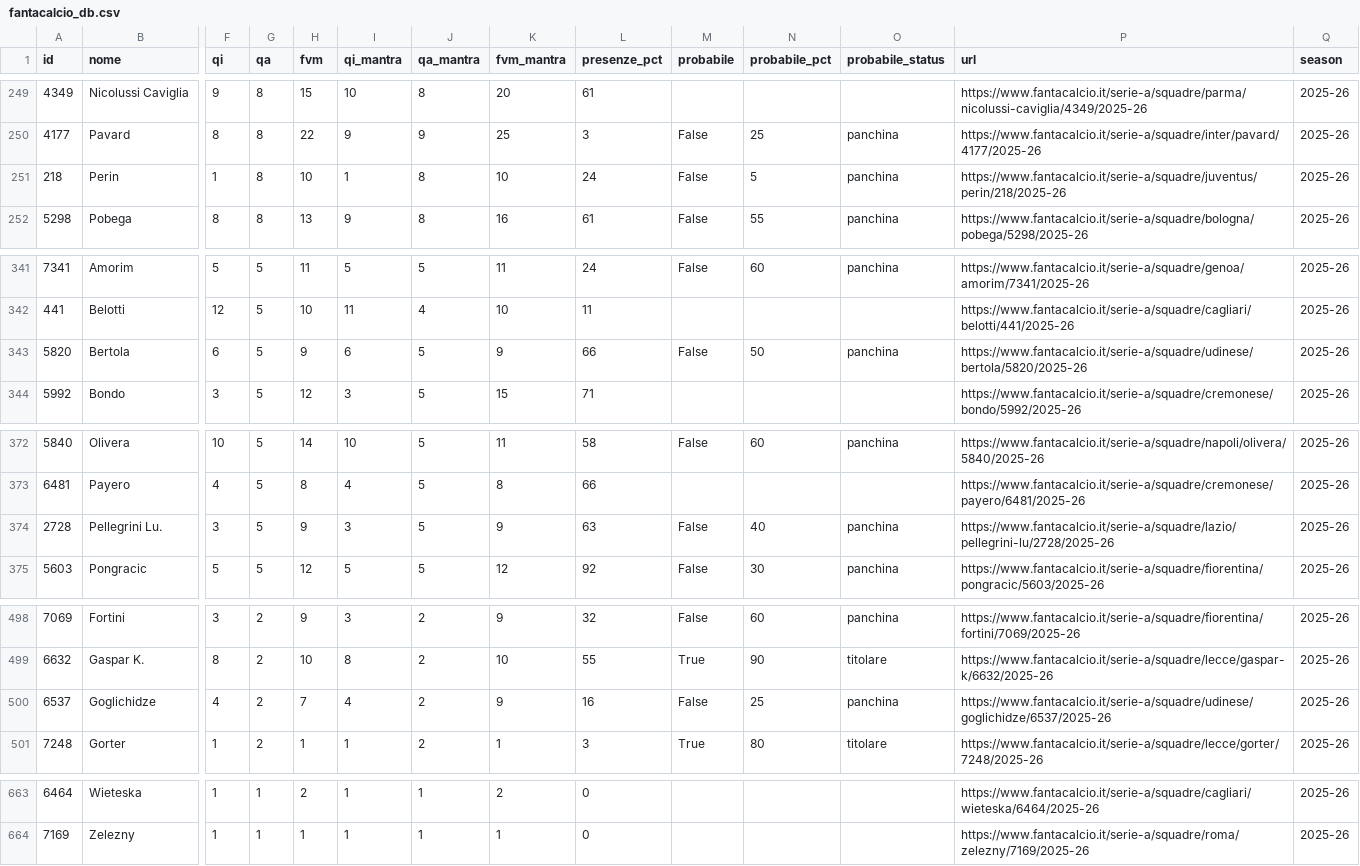
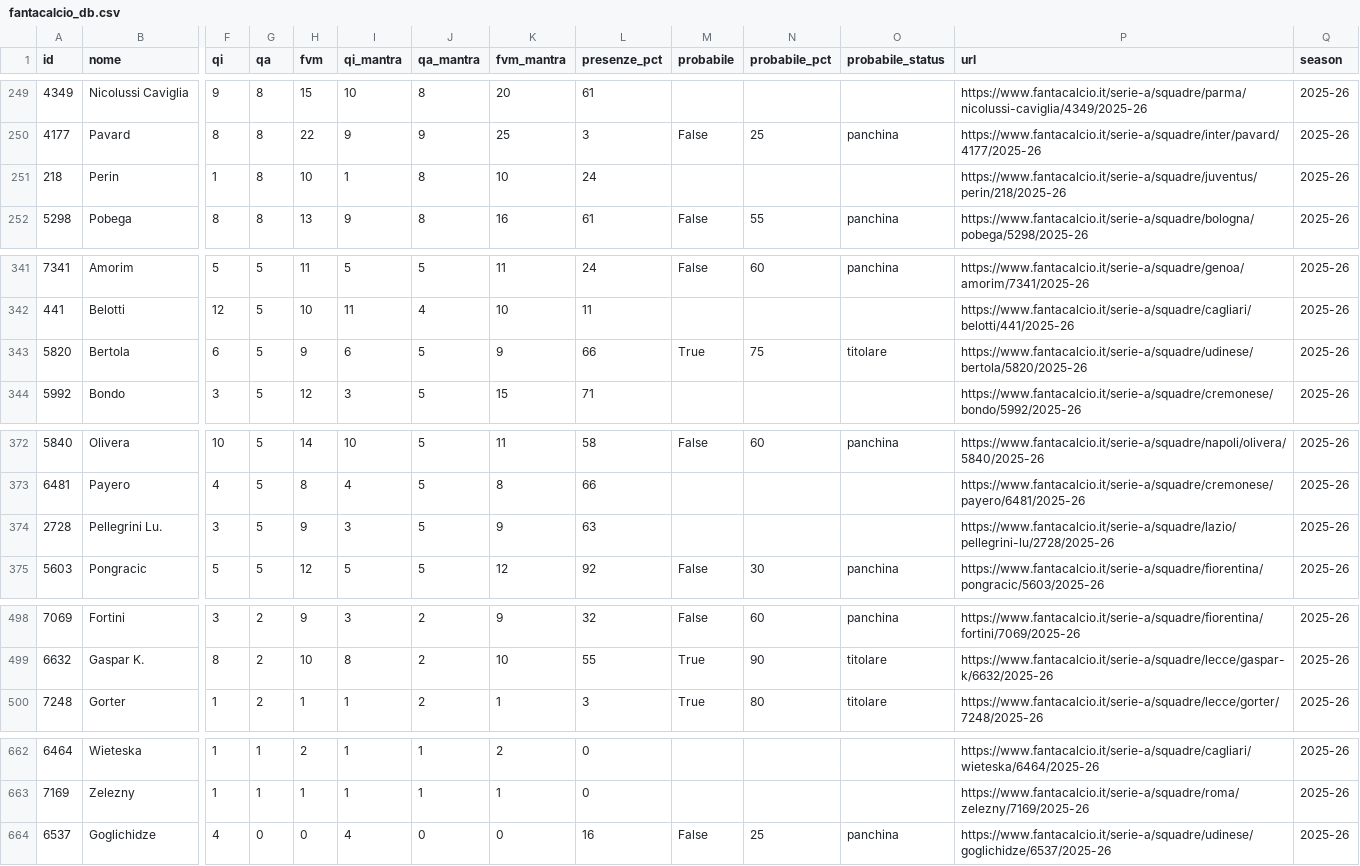
Before and after one commit to 02kiki02/Fanta, a CSV file: data/fantacalcio_db.csv, drawn as a sheet; only a part is shown, gaps mark what is left out; removed rows and columns are numbered as before the commit, all else as after; rows hold the shown columns only; the diff covers the shown part only; the diff names each change by its address in the sheet, - before the commit and + after, or states it on an @@ line.

```diff
--- a/data/fantacalcio_db.csv
+++ b/data/fantacalcio_db.csv
-M251 (probabile): False
+M251 (probabile): (empty)
-N251 (probabile_pct): 5
+N251 (probabile_pct): (empty)
-O251 (probabile_status): panchina
+O251 (probabile_status): (empty)
-M343 (probabile): False
+M343 (probabile): True
-N343 (probabile_pct): 50
+N343 (probabile_pct): 75
-O343 (probabile_status): panchina
+O343 (probabile_status): titolare
-M374 (probabile): False
+M374 (probabile): (empty)
-N374 (probabile_pct): 40
+N374 (probabile_pct): (empty)
-O374 (probabile_status): panchina
+O374 (probabile_status): (empty)
-row 500: 6537 | Goglichidze | 4 | 2 | 7 | 4 | 2 | 9 | 16 | False | 25 | panchina | https://www.fantacalcio.it/serie-a/squadre/udinese/goglichidze/6537/2025-26 | 2025-26
+row 664: 6537 | Goglichidze | 4 | 0 | 0 | 4 | 0 | 0 | 16 | False | 25 | panchina | https://www.fantacalcio.it/serie-a/squadre/udinese/goglichidze/6537/2025-26 | 2025-26
```
Also changed, not shown: 7 edited cells elsewhere in this file, 1 other file.
